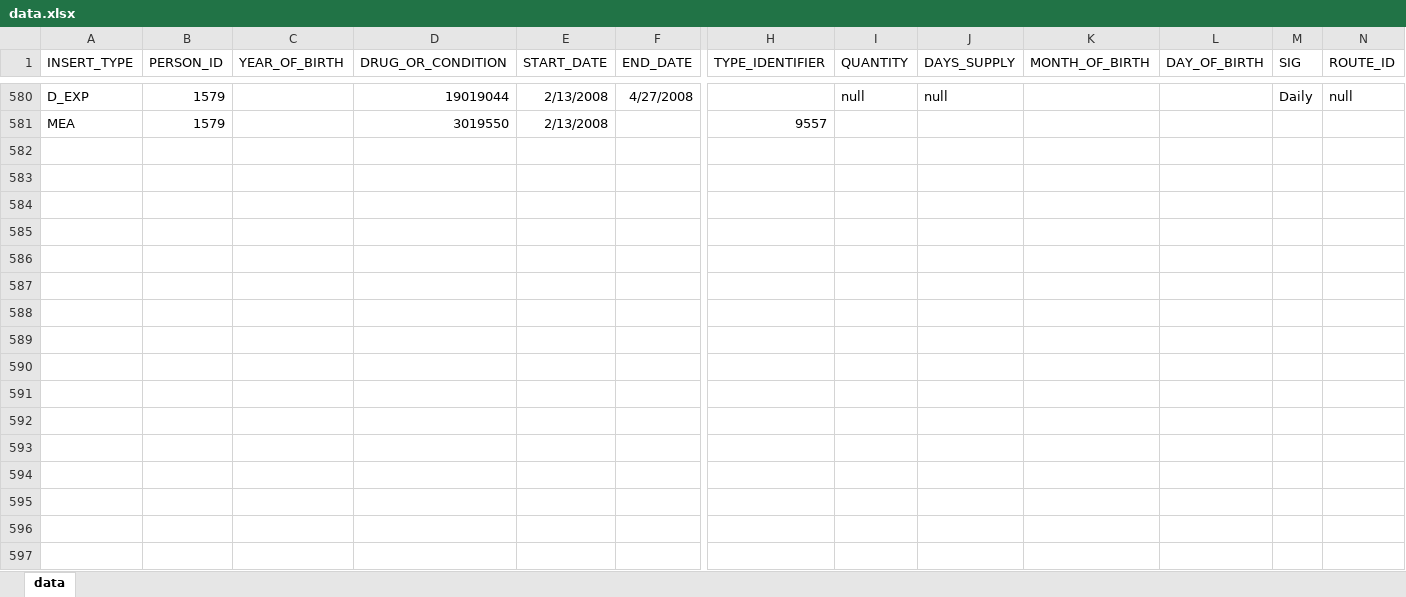
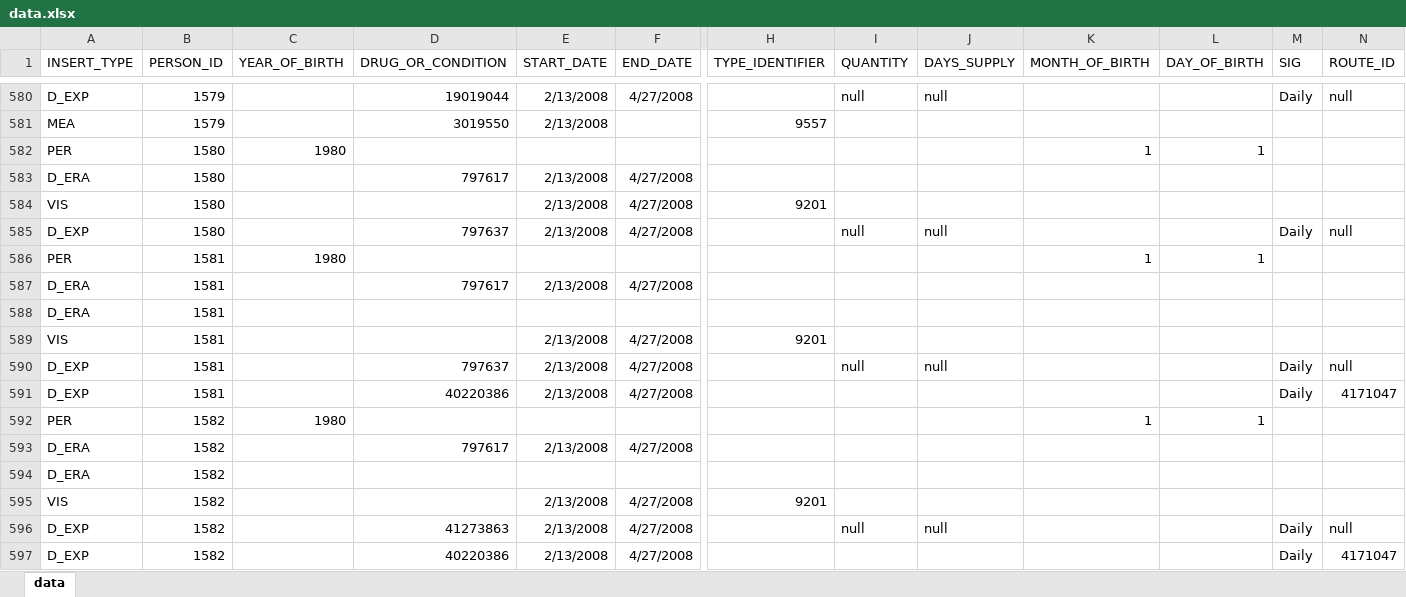
Before and after one commit to dbmi-pitt/ddi-cds, an Excel workbook: patient_addition/data.xlsx, sheet data, drawn as a sheet; only a part is shown, gaps mark what is left out; values as stored, in another font and other column widths than the file's, no borders; charts and pictures not drawn; rows hold the shown columns only; the diff names each change by its address in the sheet, - before the commit and + after, or states it on an @@ line.

```diff
--- a/patient_addition/data.xlsx (sheet data)
+++ b/patient_addition/data.xlsx (sheet data)
+row 582: PER | 1580 | 1980 |  |  |  |  |  |  | 1 | 1
+row 583: D_ERA | 1580 |  | 797617 | 2/13/2008 | 4/27/2008
+row 584: VIS | 1580 |  |  | 2/13/2008 | 4/27/2008 | 9201
+row 585: D_EXP | 1580 |  | 797637 | 2/13/2008 | 4/27/2008 |  | null | null |  |  | Daily | null
+row 586: PER | 1581 | 1980 |  |  |  |  |  |  | 1 | 1
+row 587: D_ERA | 1581 |  | 797617 | 2/13/2008 | 4/27/2008
+row 588: D_ERA | 1581
+row 589: VIS | 1581 |  |  | 2/13/2008 | 4/27/2008 | 9201
+row 590: D_EXP | 1581 |  | 797637 | 2/13/2008 | 4/27/2008 |  | null | null |  |  | Daily | null
+row 591: D_EXP | 1581 |  | 40220386 | 2/13/2008 | 4/27/2008 |  |  |  |  |  | Daily | 4171047
+row 592: PER | 1582 | 1980 |  |  |  |  |  |  | 1 | 1
+row 593: D_ERA | 1582 |  | 797617 | 2/13/2008 | 4/27/2008
+row 594: D_ERA | 1582
+row 595: VIS | 1582 |  |  | 2/13/2008 | 4/27/2008 | 9201
+row 596: D_EXP | 1582 |  | 41273863 | 2/13/2008 | 4/27/2008 |  | null | null |  |  | Daily | null
+row 597: D_EXP | 1582 |  | 40220386 | 2/13/2008 | 4/27/2008 |  |  |  |  |  | Daily | 4171047
```
Also changed, not shown: charts or pictures, 1 other file.
